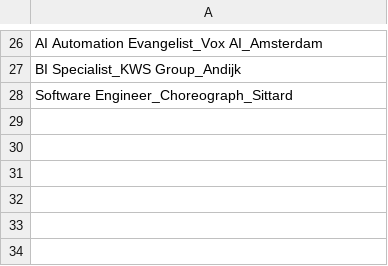
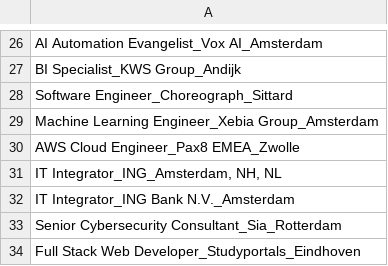
Before and after one commit to mcnakhaee/jobzoeker, a CSV file: sent_jobs.csv, drawn as a sheet; only a part is shown, gaps mark what is left out; the diff names each change by its address in the sheet, - before the commit and + after, or states it on an @@ line.

```diff
--- a/sent_jobs.csv
+++ b/sent_jobs.csv
+row 29: Machine Learning Engineer_Xebia Group_Amsterdam
+row 30: AWS Cloud Engineer_Pax8 EMEA_Zwolle
+row 31: IT Integrator_ING_Amsterdam, NH, NL
+row 32: IT Integrator_ING Bank N.V._Amsterdam
+row 33: Senior Cybersecurity Consultant_Sia_Rotterdam
+row 34: Full Stack Web Developer_Studyportals_Eindhoven
```
Also changed, not shown: 2 other files.
